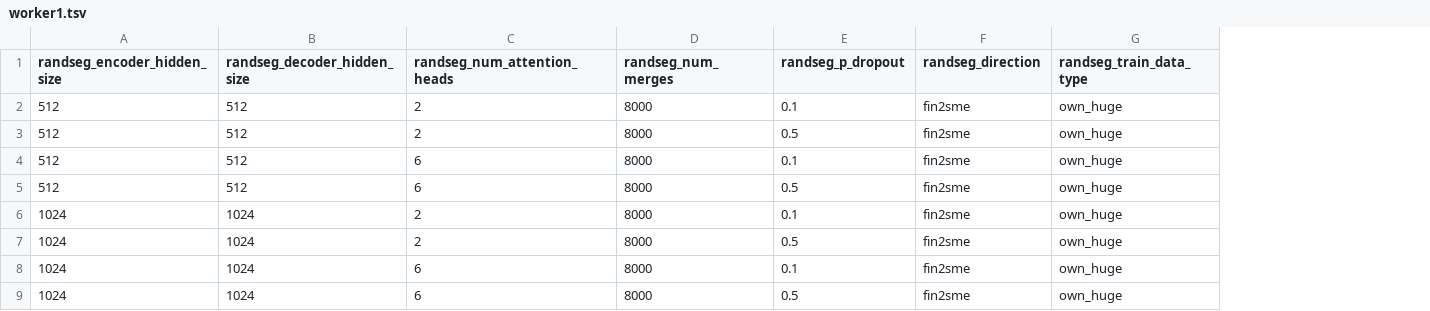
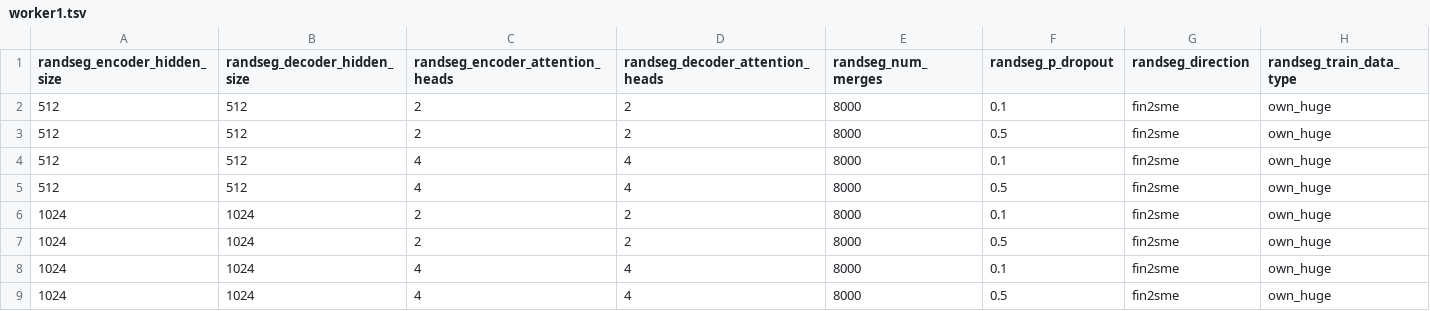
Before and after one commit to j0ma/sami-nmt, a TSV file: config/fin2sme/optim_dropout_hidden_sweep/worker1.tsv, drawn as a sheet; the diff names each change by its address in the sheet, - before the commit and + after, or states it on an @@ line.

```diff
--- a/config/fin2sme/optim_dropout_hidden_sweep/worker1.tsv
+++ b/config/fin2sme/optim_dropout_hidden_sweep/worker1.tsv
+column D (randseg_decoder_attention_heads), rows 2-9: 2 | 2 | 4 | 4 | 2 | 2 | 4 | 4
-C1: randseg_num_attention_heads
+C1: randseg_encoder_attention_heads
-C4:C5 (randseg_encoder_attention_heads): 6
+C4:C5 (randseg_encoder_attention_heads): 4
-C8:C9 (randseg_encoder_attention_heads): 6
+C8:C9 (randseg_encoder_attention_heads): 4
```
Also changed, not shown: config/sme2fin/optim_dropout_hidden_sweep/worker1.tsv, 8 other files.
